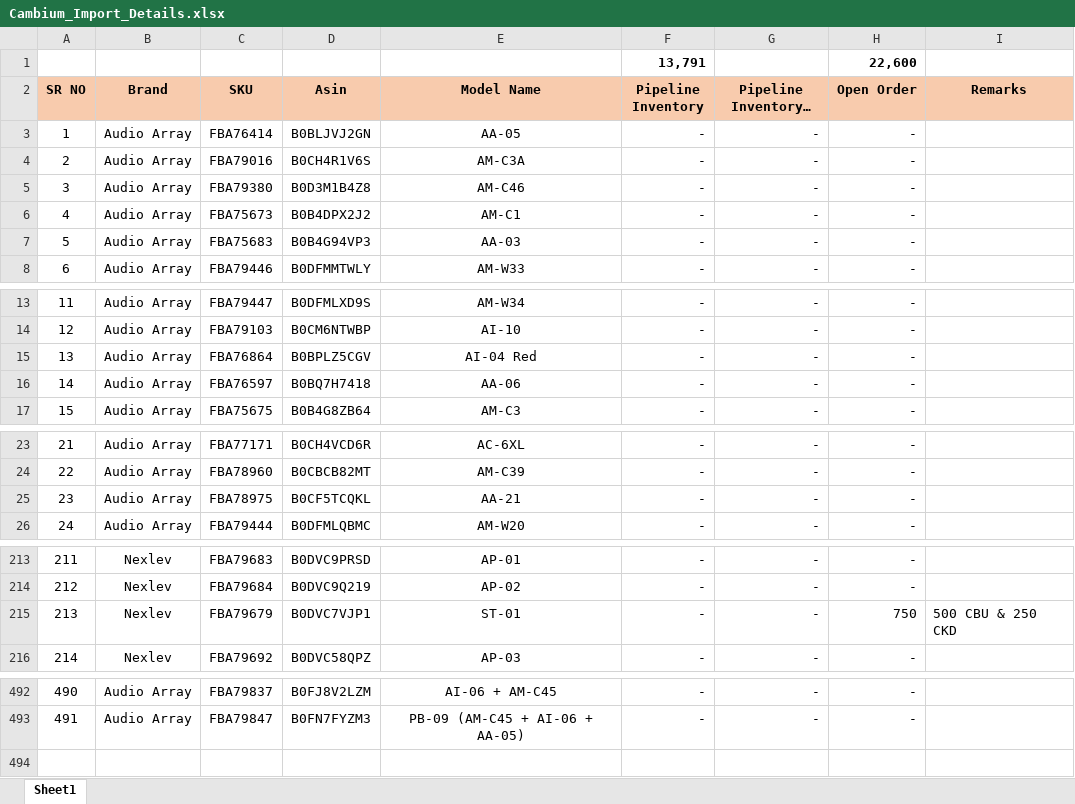
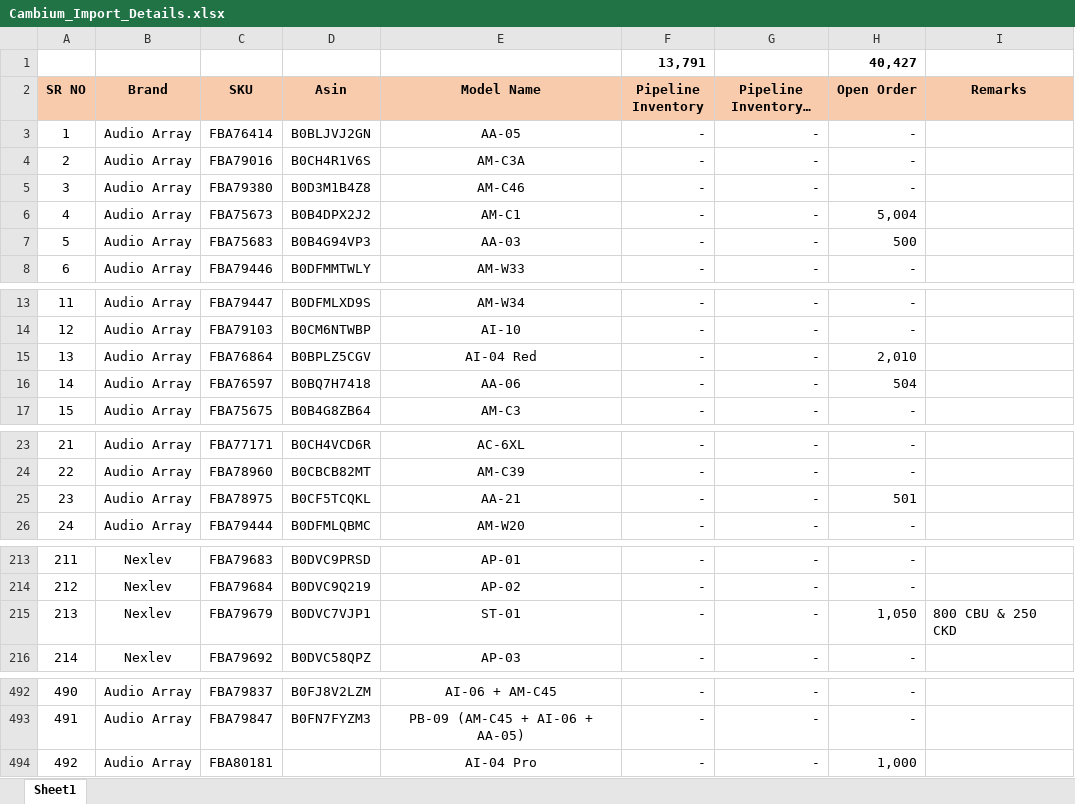
Before and after one commit to nitesh-lang/cambium-import-tracker, an Excel workbook: Cambium_Import_Details.xlsx, sheet Sheet1, drawn as a sheet; only a part is shown, gaps mark what is left out; long unchanged cells end in …; values as stored, in another font and other column widths than the file's, no borders; conditional formats not drawn; the diff covers the shown part only; the diff names each change by its address in the sheet, - before the commit and + after, or states it on an @@ line.

Commit message:
update sheet

```diff
--- a/Cambium_Import_Details.xlsx (sheet Sheet1)
+++ b/Cambium_Import_Details.xlsx (sheet Sheet1)
-H1 (Open Order): 22,600
+H1 (Open Order): 40,427
-H6 (Open Order): -
+H6 (Open Order): 5,004
-H7 (Open Order): -
+H7 (Open Order): 500
-H15 (Open Order): -
+H15 (Open Order): 2,010
-H16 (Open Order): -
+H16 (Open Order): 504
-H25 (Open Order): -
+H25 (Open Order): 501
-H215 (Open Order): 750
+H215 (Open Order): 1,050
-I215 (Remarks): 500 CBU & 250 CKD
+I215 (Remarks): 800 CBU & 250 CKD
+row 494: 492 | Audio Array | FBA80181 |  | AI-04 Pro | - | - | 1,000
```
Also changed, not shown: 6 edited cells elsewhere in this sheet, formulas that keep their value, 1 other file.
